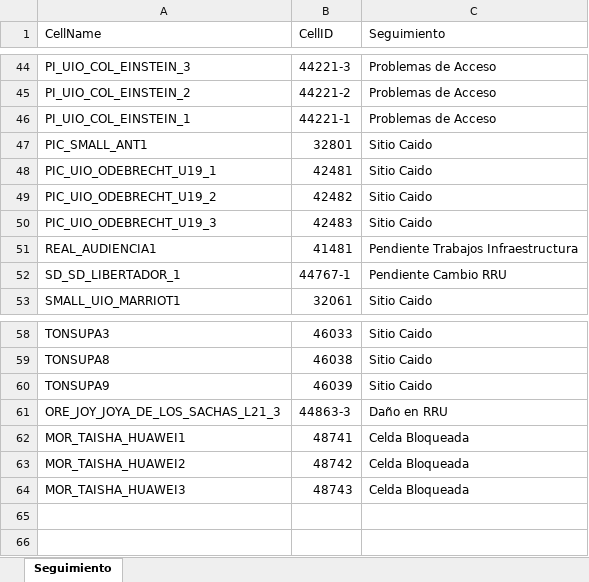
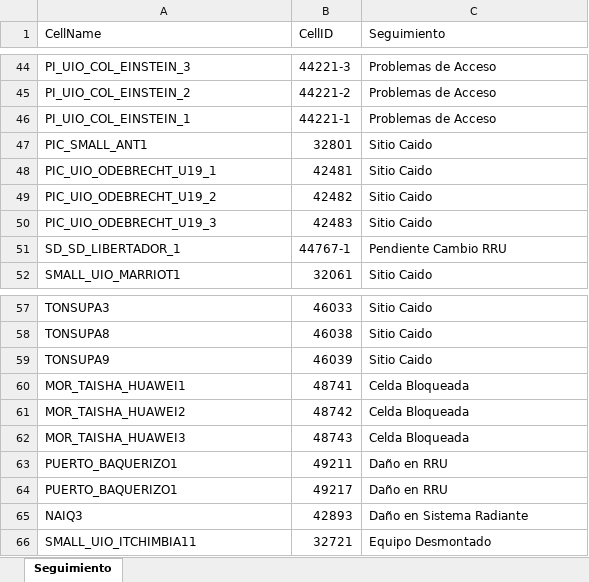
Before and after one commit to thanry89/dashboard, an Excel workbook: data/SeguimientoCeldas.xlsx, sheet Seguimiento, drawn as a sheet; only a part is shown, gaps mark what is left out; values as stored, in another font and other column widths than the file's, no borders; removed rows and columns are numbered as before the commit, all else as after; the diff names each change by its address in the sheet, - before the commit and + after, or states it on an @@ line.

Commit message:
Actualizar Celdas

```diff
--- a/data/SeguimientoCeldas.xlsx (sheet Seguimiento)
+++ b/data/SeguimientoCeldas.xlsx (sheet Seguimiento)
-row 51: REAL_AUDIENCIA1 | 41481 | Pendiente Trabajos Infraestructura
-row 61: ORE_JOY_JOYA_DE_LOS_SACHAS_L21_3 | 44863-3 | Daño en RRU
+row 63: PUERTO_BAQUERIZO1 | 49211 | Daño en RRU
+row 64: PUERTO_BAQUERIZO1 | 49217 | Daño en RRU
+row 65: NAIQ3 | 42893 | Daño en Sistema Radiante
+row 66: SMALL_UIO_ITCHIMBIA11 | 32721 | Equipo Desmontado
```
Also changed, not shown: 1 other file.
